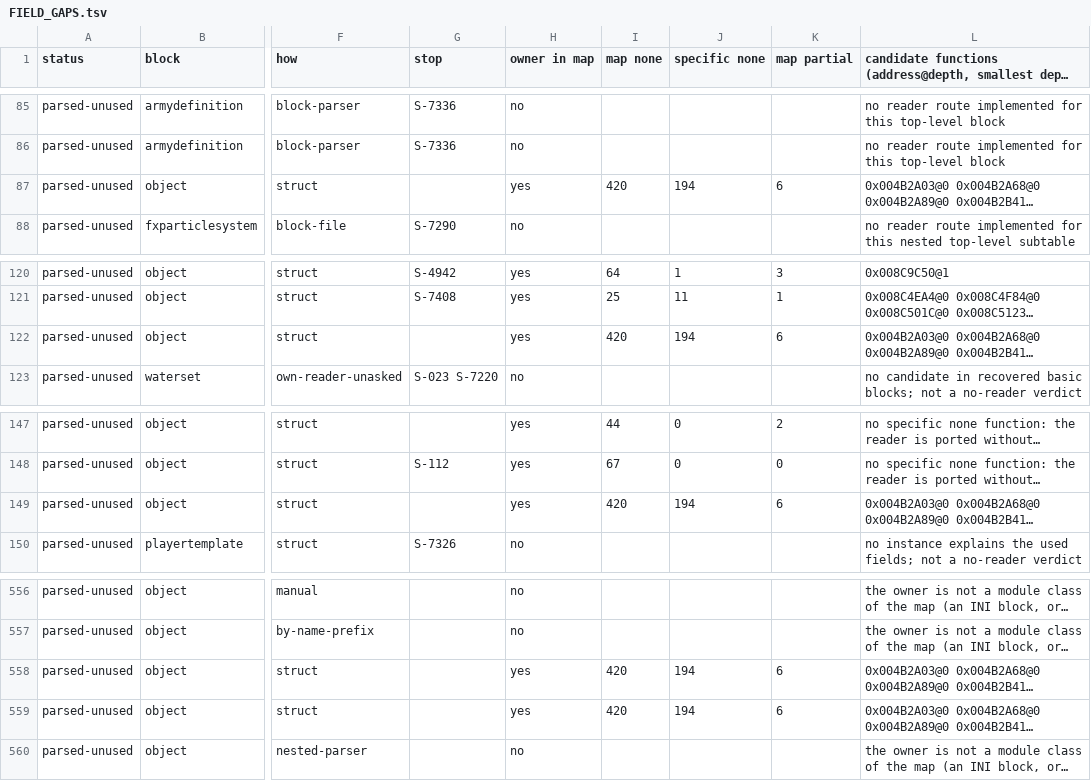
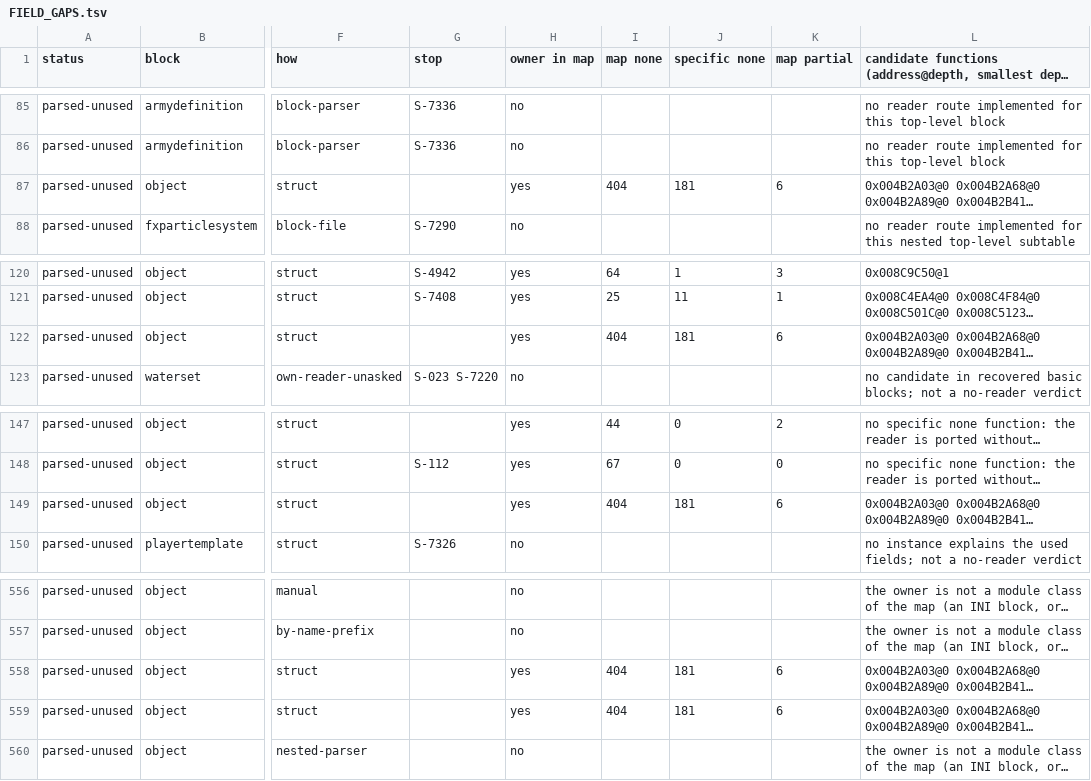
Before and after one commit to Bolebey/openbfme-godot, a TSV file: docs/ennorath/FIELD_GAPS.tsv, drawn as a sheet; only a part is shown, gaps mark what is left out; long unchanged cells end in …; the diff names each change by its address in the sheet, - before the commit and + after, or states it on an @@ line.

```diff
--- a/docs/ennorath/FIELD_GAPS.tsv
+++ b/docs/ennorath/FIELD_GAPS.tsv
-I87 (map none): 420
+I87 (map none): 404
-J87 (specific none): 194
+J87 (specific none): 181
-I122 (map none): 420
+I122 (map none): 404
-J122 (specific none): 194
+J122 (specific none): 181
-I149 (map none): 420
+I149 (map none): 404
-J149 (specific none): 194
+J149 (specific none): 181
-I558:I559 (map none): 420
+I558:I559 (map none): 404
-J558:J559 (specific none): 194
+J558:J559 (specific none): 181
```
Also changed, not shown: docs/ennorath/GRANTS_INI.tsv, docs/ennorath/MATRIX.tsv, 9 other files.
